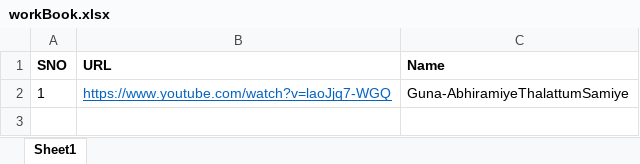
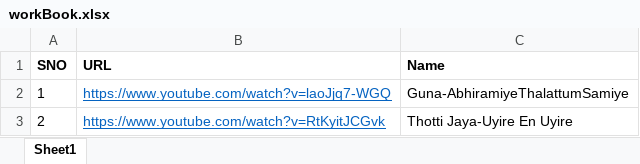
Before and after one commit to investontop/useful-scripts, an Excel workbook: youTubeMP3/workBook.xlsx, sheet Sheet1, drawn as a sheet; values as stored, in another font and other column widths than the file's, no borders; the diff names each change by its address in the sheet, - before the commit and + after, or states it on an @@ line.

Commit message:
workbook

```diff
--- a/youTubeMP3/workBook.xlsx (sheet Sheet1)
+++ b/youTubeMP3/workBook.xlsx (sheet Sheet1)
+row 3: 2 | https://www.youtube.com/watch?v=RtKyitJCGvk | Thotti Jaya-Uyire En Uyire
```
